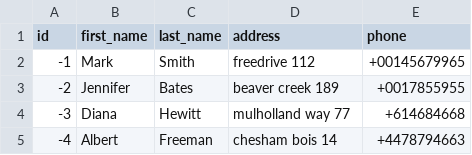
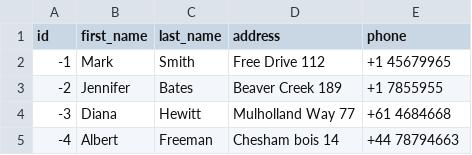
Before and after one commit to mike-seger/vaadin-petstore, a TSV file: src/main/resources/db/changelog/changes/customer.tsv, drawn as a sheet.

```diff
--- a/src/main/resources/db/changelog/changes/customer.tsv
+++ b/src/main/resources/db/changelog/changes/customer.tsv
@@ -1,5 +1,5 @@
 id	first_name	last_name	address	phone
--1	Mark	Smith	freedrive 112	+00145679965
--2	Jennifer	Bates	beaver creek 189	+0017855955
--3	Diana	Hewitt	mulholland way 77	+614684668
--4	Albert	Freeman	chesham bois 14	+4478794663
+-1	Mark	Smith	Free Drive 112	+1 45679965
+-2	Jennifer	Bates	Beaver Creek 189	+1 7855955
+-3	Diana	Hewitt	Mulholland Way 77	+61 4684668
+-4	Albert	Freeman	Chesham bois 14	+44 78794663
```
Also changed, not shown: 4 other files.
